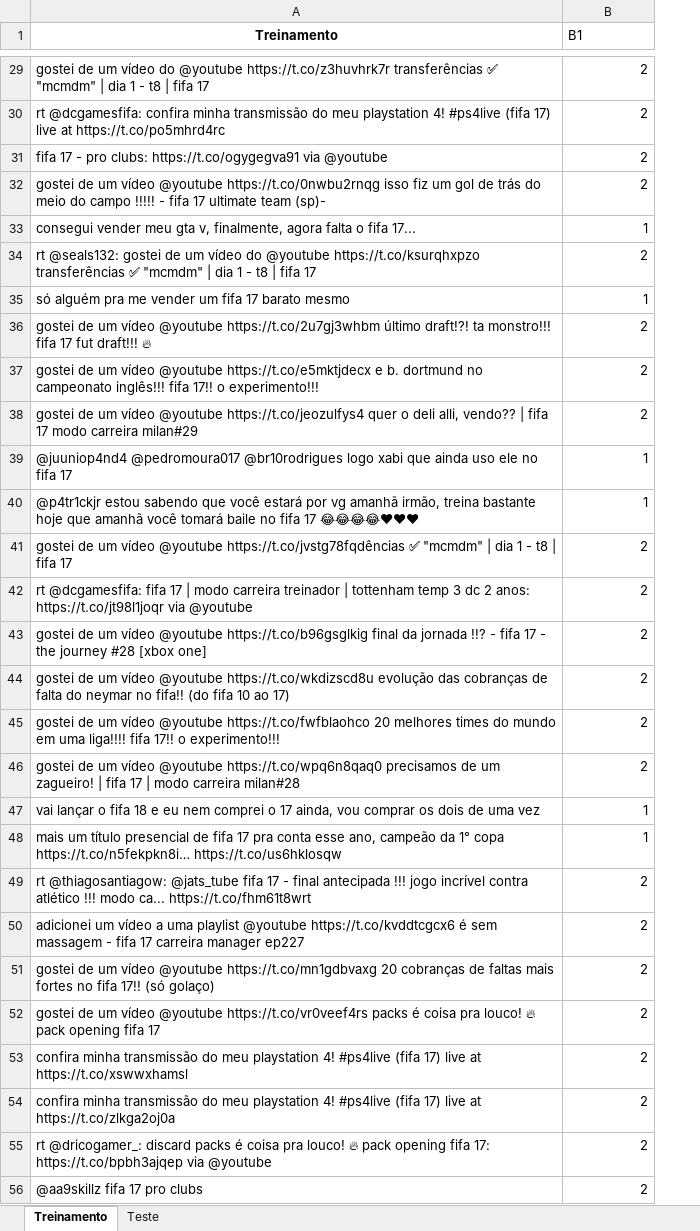
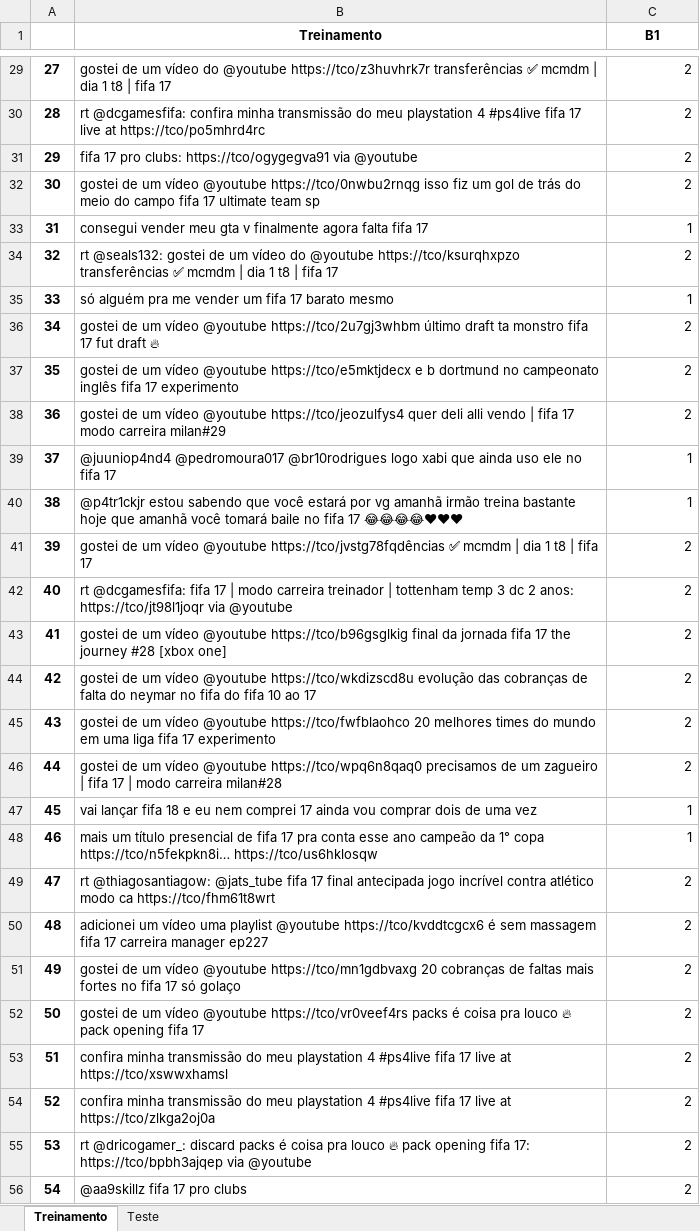
Before and after one commit to pesuarez/Nespresso, an Excel workbook: fifa 17.xlsx, sheet Treinamento, drawn as a sheet; only a part is shown, gaps mark what is left out; values as stored, in another font and other column widths than the file's, no borders; addresses are those after the commit; the diff covers the shown part only; the diff names each change by its address in the sheet, - before the commit and + after, or states it on an @@ line.

```diff
--- a/fifa 17.xlsx (sheet Treinamento)
+++ b/fifa 17.xlsx (sheet Treinamento)
+column A, rows 29-56: 27 | 28 | 29 | 30 | 31 | 32 | 33 | 34 | 35 | 36 | 37 | 38 | 39 | 40 | 41 | 42 | 43 | 44 | 45 | 46 | 47 | 48 | 49 | 50 | 51 | 52 | 53 | 54
@@ C1 bold: off → on, alignment: left → center @@
-B29 (Treinamento): …do @youtube https://t.co/z3huvhrk7r transferências ✅ "mcmdm" | dia 1 - t8 |…
+B29 (Treinamento): …do @youtube https://tco/z3huvhrk7r transferências ✅ mcmdm | dia 1 t8 |…
-B30 (Treinamento): …meu playstation 4! #ps4live (fifa 17) live at https://t.co/po5mhrd4rc
+B30 (Treinamento): …meu playstation 4 #ps4live fifa 17 live at https://tco/po5mhrd4rc
-B31 (Treinamento): fifa 17 - pro clubs: https://t.co/ogygegva91 via @youtube
+B31 (Treinamento): fifa 17 pro clubs: https://tco/ogygegva91 via @youtube
-B32 (Treinamento): …vídeo @youtube https://t.co/0nwbu2rnqg isso fiz um gol de trás do meio do campo !!!!! - fifa 17 ultimate team (sp)-
+B32 (Treinamento): …vídeo @youtube https://tco/0nwbu2rnqg isso fiz um gol de trás do meio do campo fifa 17 ultimate team sp
-B33 (Treinamento): …meu gta v, finalmente, agora falta o fifa 17...
+B33 (Treinamento): …meu gta v finalmente agora falta fifa 17
-B34 (Treinamento): …do @youtube https://t.co/ksurqhxpzo transferências ✅ "mcmdm" | dia 1 - t8 |…
+B34 (Treinamento): …do @youtube https://tco/ksurqhxpzo transferências ✅ mcmdm | dia 1 t8 |…
-B36 (Treinamento): …vídeo @youtube https://t.co/2u7gj3whbm último draft!?! ta monstro!!! fifa 17 fut draft!!! 🔥
+B36 (Treinamento): …vídeo @youtube https://tco/2u7gj3whbm último draft ta monstro fifa 17 fut draft 🔥
-B37 (Treinamento): …vídeo @youtube https://t.co/e5mktjdecx e b. dortmund no campeonato inglês!!! fifa 17!! o experimento!!!
+B37 (Treinamento): …vídeo @youtube https://tco/e5mktjdecx e b dortmund no campeonato inglês fifa 17 experimento
-B38 (Treinamento): …vídeo @youtube https://t.co/jeozulfys4 quer o deli alli, vendo?? | fifa…
+B38 (Treinamento): …vídeo @youtube https://tco/jeozulfys4 quer deli alli vendo | fifa…
-B40 (Treinamento): …vg amanhã irmão, treina bastante…
+B40 (Treinamento): …vg amanhã irmão treina bastante…
-B41 (Treinamento): …vídeo @youtube https://t.co/jvstg78fqdências ✅ "mcmdm" | dia 1 - t8 |…
+B41 (Treinamento): …vídeo @youtube https://tco/jvstg78fqdências ✅ mcmdm | dia 1 t8 |…
-B42 (Treinamento): …2 anos: https://t.co/jt98l1joqr via @youtube
+B42 (Treinamento): …2 anos: https://tco/jt98l1joqr via @youtube
-B43 (Treinamento): …vídeo @youtube https://t.co/b96gsglkig final da jornada !!? - fifa 17 - the journey…
+B43 (Treinamento): …vídeo @youtube https://tco/b96gsglkig final da jornada fifa 17 the journey…
-B44 (Treinamento): …vídeo @youtube https://t.co/wkdizscd8u evolução das cobranças de falta do neymar no fifa!! (do fifa 10 ao 17)
+B44 (Treinamento): …vídeo @youtube https://tco/wkdizscd8u evolução das cobranças de falta do neymar no fifa do fifa 10 ao 17
-B45 (Treinamento): …vídeo @youtube https://t.co/fwfblaohco 20 melhores times do mundo em uma liga!!!! fifa 17!! o experimento!!!
+B45 (Treinamento): …vídeo @youtube https://tco/fwfblaohco 20 melhores times do mundo em uma liga fifa 17 experimento
-B46 (Treinamento): …vídeo @youtube https://t.co/wpq6n8qaq0 precisamos de um zagueiro! | fifa…
+B46 (Treinamento): …vídeo @youtube https://tco/wpq6n8qaq0 precisamos de um zagueiro | fifa…
-B47 (Treinamento): vai lançar o fifa 18 e eu nem comprei o 17 ainda, vou comprar os dois de…
+B47 (Treinamento): vai lançar fifa 18 e eu nem comprei 17 ainda vou comprar dois de…
-B48 (Treinamento): …conta esse ano, campeão da 1° copa https://t.co/n5fekpkn8i… https://t.co/us6hklosqw
+B48 (Treinamento): …conta esse ano campeão da 1° copa https://tco/n5fekpkn8i… https://tco/us6hklosqw
-B49 (Treinamento): …fifa 17 - final antecipada !!! jogo incrível contra atlético !!! modo ca... https://t.co/fhm61t8wrt
+B49 (Treinamento): …fifa 17 final antecipada jogo incrível contra atlético modo ca https://tco/fhm61t8wrt
-B50 (Treinamento): …um vídeo a uma playlist @youtube https://t.co/kvddtcgcx6 é sem massagem - fifa 17…
+B50 (Treinamento): …um vídeo uma playlist @youtube https://tco/kvddtcgcx6 é sem massagem fifa 17…
-B51 (Treinamento): …vídeo @youtube https://t.co/mn1gdbvaxg 20 cobranças de faltas mais fortes no fifa 17!! (só golaço)
+B51 (Treinamento): …vídeo @youtube https://tco/mn1gdbvaxg 20 cobranças de faltas mais fortes no fifa 17 só golaço
-B52 (Treinamento): …vídeo @youtube https://t.co/vr0veef4rs packs é coisa pra louco! 🔥 pack…
+B52 (Treinamento): …vídeo @youtube https://tco/vr0veef4rs packs é coisa pra louco 🔥 pack…
-B53 (Treinamento): …meu playstation 4! #ps4live (fifa 17) live at https://t.co/xswwxhamsl
+B53 (Treinamento): …meu playstation 4 #ps4live fifa 17 live at https://tco/xswwxhamsl
-B54 (Treinamento): …meu playstation 4! #ps4live (fifa 17) live at https://t.co/zlkga2oj0a
+B54 (Treinamento): …meu playstation 4 #ps4live fifa 17 live at https://tco/zlkga2oj0a
-B55 (Treinamento): …coisa pra louco! 🔥 pack opening fifa 17: https://t.co/bpbh3ajqep via @youtube
+B55 (Treinamento): …coisa pra louco 🔥 pack opening fifa 17: https://tco/bpbh3ajqep via @youtube
```
Also changed, not shown: 254 edited cells elsewhere in this sheet, sheet Teste.
